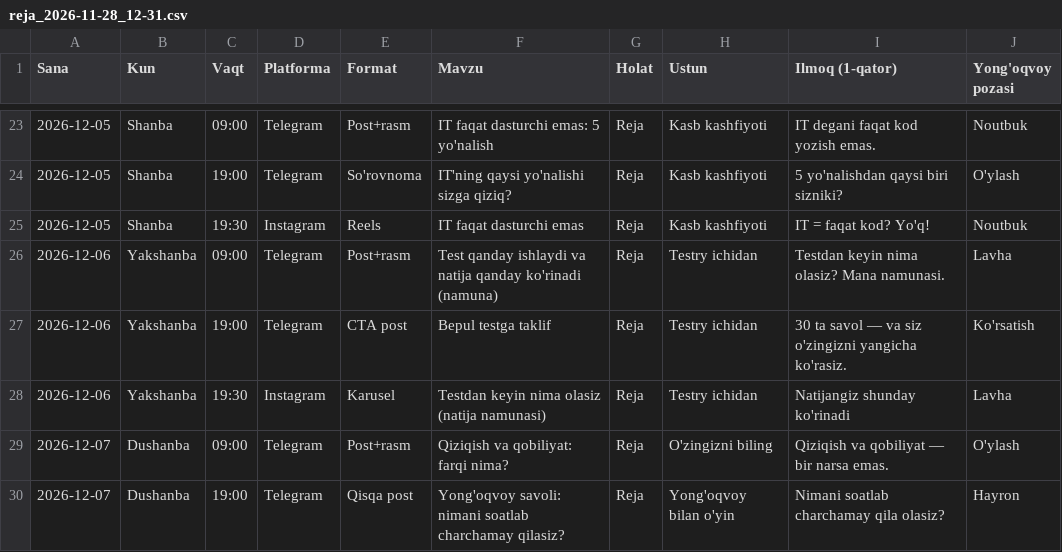
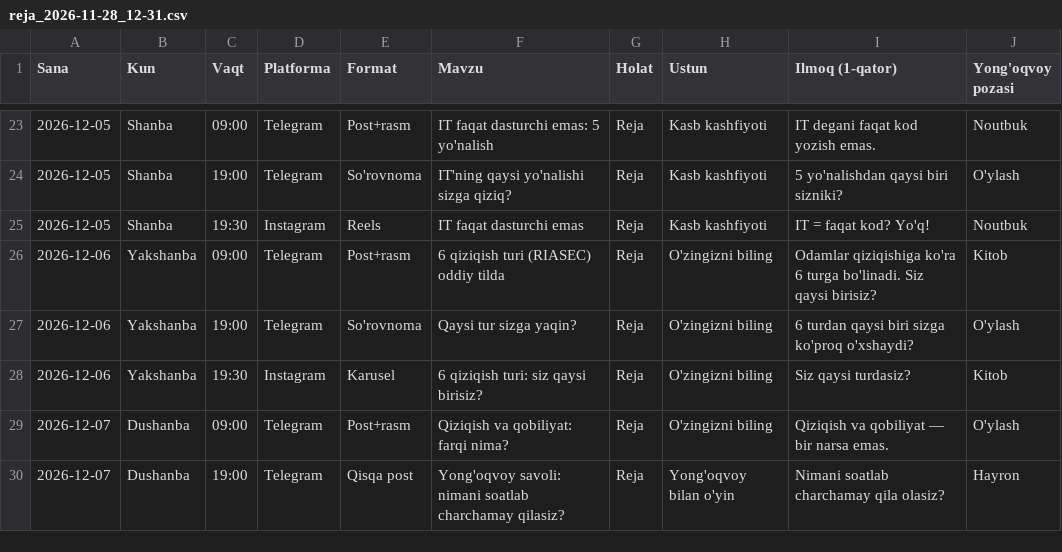
Before and after one commit to AbdushukurGofurov/testry-content, a CSV file: plan/reja_2026-11-28_12-31.csv, drawn as a sheet; only a part is shown, gaps mark what is left out; the diff covers the shown part only.

```diff
--- a/plan/reja_2026-11-28_12-31.csv
+++ b/plan/reja_2026-11-28_12-31.csv
@@ -25,5 +25,5 @@ Sana,Kun,Vaqt,Platforma,Format,Mavzu,Holat,Ustun,Ilmoq (1-qator),Yong'oqvoy poza
 2026-12-05,Shanba,19:30,Instagram,Reels,IT faqat dasturchi emas,Reja,Kasb kashfiyoti,IT = faqat kod? Yo'q!,Noutbuk
-2026-12-06,Yakshanba,09:00,Telegram,Post+rasm,Test qanday ishlaydi va natija qanday ko'rinadi (namuna),Reja,Testry ichidan,Testdan keyin nima olasiz? Mana namunasi.,Lavha
-2026-12-06,Yakshanba,19:00,Telegram,CTA post,Bepul testga taklif,Reja,Testry ichidan,30 ta savol — va siz o'zingizni yangicha ko'rasiz.,Ko'rsatish
-2026-12-06,Yakshanba,19:30,Instagram,Karusel,Testdan keyin nima olasiz (natija namunasi),Reja,Testry ichidan,Natijangiz shunday ko'rinadi,Lavha
+2026-12-06,Yakshanba,09:00,Telegram,Post+rasm,6 qiziqish turi (RIASEC) oddiy tilda,Reja,O'zingizni biling,Odamlar qiziqishiga ko'ra 6 turga bo'linadi. Siz qaysi birisiz?,Kitob
+2026-12-06,Yakshanba,19:00,Telegram,So'rovnoma,Qaysi tur sizga yaqin?,Reja,O'zingizni biling,6 turdan qaysi biri sizga ko'proq o'xshaydi?,O'ylash
+2026-12-06,Yakshanba,19:30,Instagram,Karusel,6 qiziqish turi: siz qaysi birisiz?,Reja,O'zingizni biling,Siz qaysi turdasiz?,Kitob
 2026-12-07,Dushanba,09:00,Telegram,Post+rasm,Qiziqish va qobiliyat: farqi nima?,Reja,O'zingizni biling,Qiziqish va qobiliyat — bir narsa emas.,O'ylash
```
Also changed, not shown: 29 edited cells elsewhere in this file, 9 other files.
